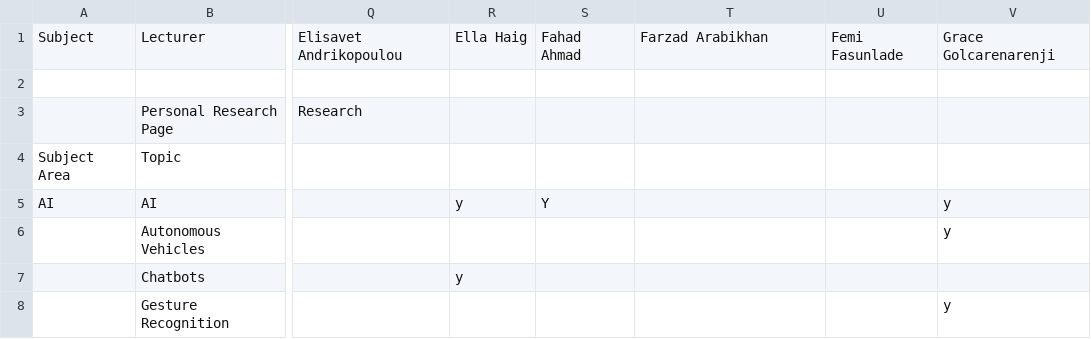
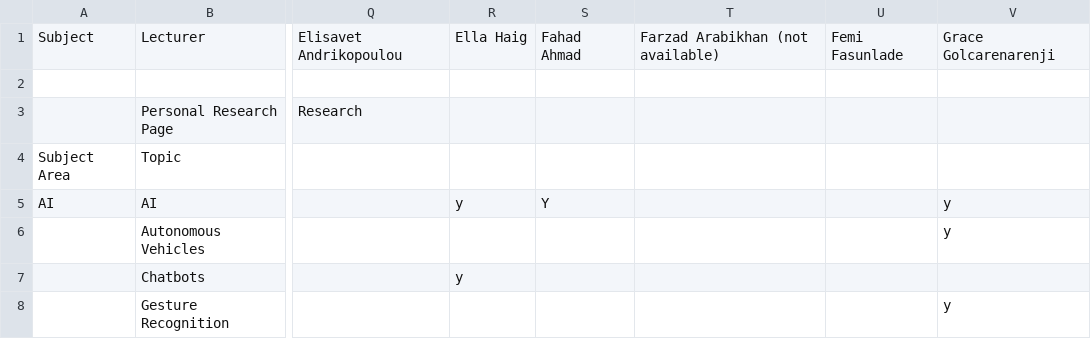
Before and after one commit to micfun123/Project_superviser_finder, a CSV file: data.csv, drawn as a sheet; only a part is shown, gaps mark what is left out; the diff names each change by its address in the sheet, - before the commit and + after, or states it on an @@ line.

Commit message:
Update data.csv

```diff
--- a/data.csv
+++ b/data.csv
-T1: Farzad Arabikhan
+T1: Farzad Arabikhan (not available)
```
